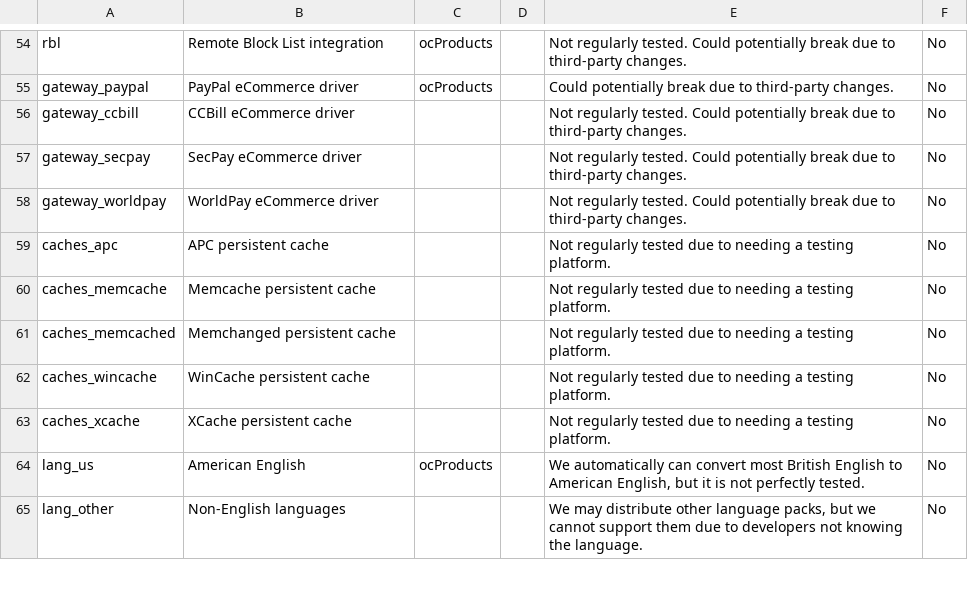
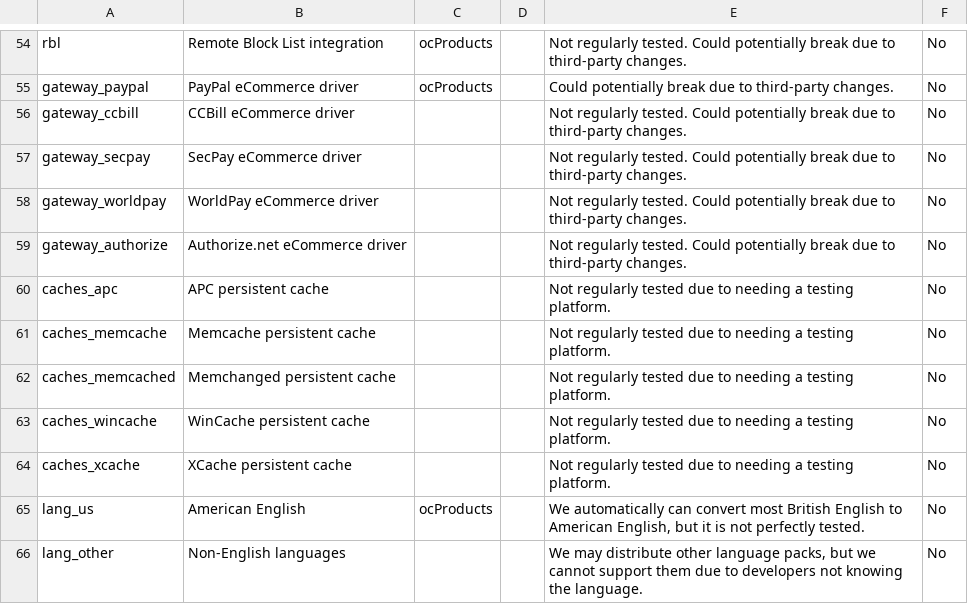
Before and after one commit to ocproducts/composr, a CSV file: data/maintenance_status.csv, drawn as a sheet; only a part is shown, gaps mark what is left out.

Commit message:
Authorize.net will not be maintained by default

```diff
--- a/data/maintenance_status.csv
+++ b/data/maintenance_status.csv
@@ -58,2 +58,3 @@ gateway_secpay,SecPay eCommerce driver,,,Not regularly tested. Could potentially
 gateway_worldpay,WorldPay eCommerce driver,,,Not regularly tested. Could potentially break due to third-party changes.,No
+gateway_authorize,Authorize.net eCommerce driver,,,Not regularly tested. Could potentially break due to third-party changes.,No
 caches_apc,APC persistent cache,,,Not regularly tested due to needing a testing platform.,No
```
